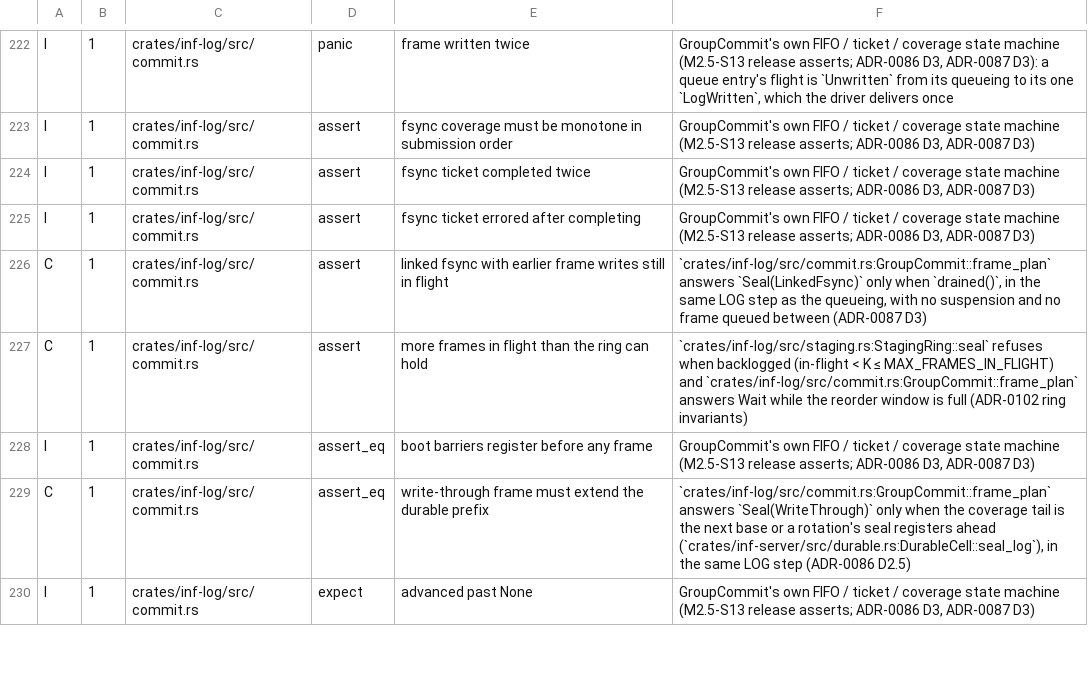
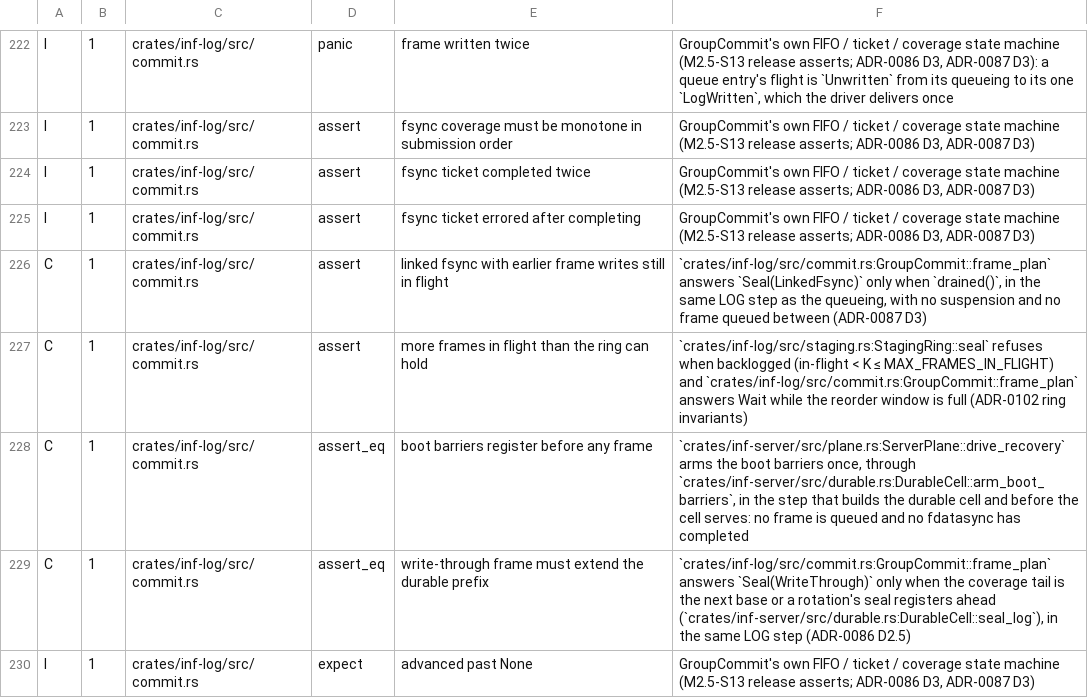
Before and after one commit to kevincaicedo/infinitydb, a TSV file: docs/release-assert-inventory.tsv, drawn as a sheet; only a part is shown, gaps mark what is left out; the diff covers the shown part only.

Commit message:
inventory: seven ledger asserts on the caller's step are filed C

```diff
--- a/docs/release-assert-inventory.tsv
+++ b/docs/release-assert-inventory.tsv
@@ -227,3 +227,3 @@ C	1	crates/inf-log/src/commit.rs	assert	linked fsync with earlier frame writes s
 C	1	crates/inf-log/src/commit.rs	assert	more frames in flight than the ring can hold	`crates/inf-log/src/staging.rs:StagingRing::seal` refuses when backlogged (in-flight < K ≤ MAX_FRAMES_IN_FLIGHT) and `crates/inf-log/src/commit.rs:GroupCommit::frame_plan` answers Wait while the reorder window is full (ADR-0102 ring invariants)
-I	1	crates/inf-log/src/commit.rs	assert_eq	boot barriers register before any frame	GroupCommit's own FIFO / ticket / coverage state machine (M2.5-S13 release asserts; ADR-0086 D3, ADR-0087 D3)
+C	1	crates/inf-log/src/commit.rs	assert_eq	boot barriers register before any frame	`crates/inf-server/src/plane.rs:ServerPlane::drive_recovery` arms the boot barriers once, through `crates/inf-server/src/durable.rs:DurableCell::arm_boot_barriers`, in the step that builds the durable cell and before the cell serves: no frame is queued and no fdatasync has completed
 C	1	crates/inf-log/src/commit.rs	assert_eq	write-through frame must extend the durable prefix	`crates/inf-log/src/commit.rs:GroupCommit::frame_plan` answers `Seal(WriteThrough)` only when the coverage tail is the next base or a rotation's seal registers ahead (`crates/inf-server/src/durable.rs:DurableCell::seal_log`), in the same LOG step (ADR-0086 D2.5)
```
Also changed, not shown: 12 edited cells elsewhere in this file.
